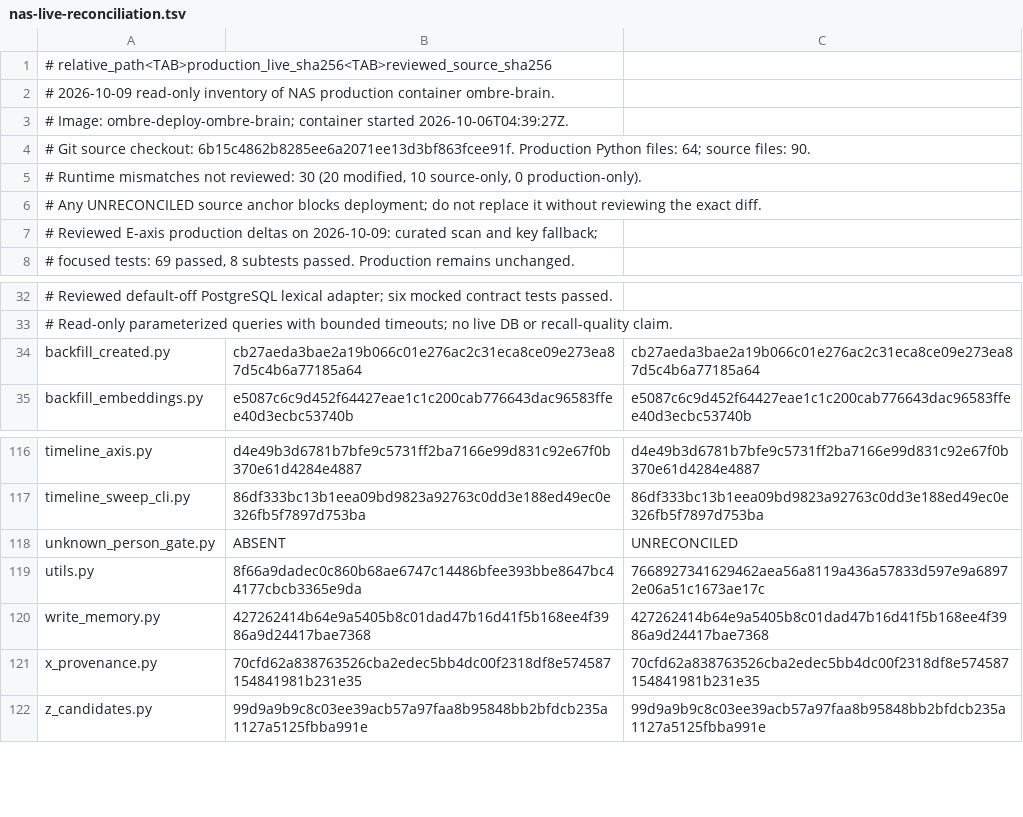
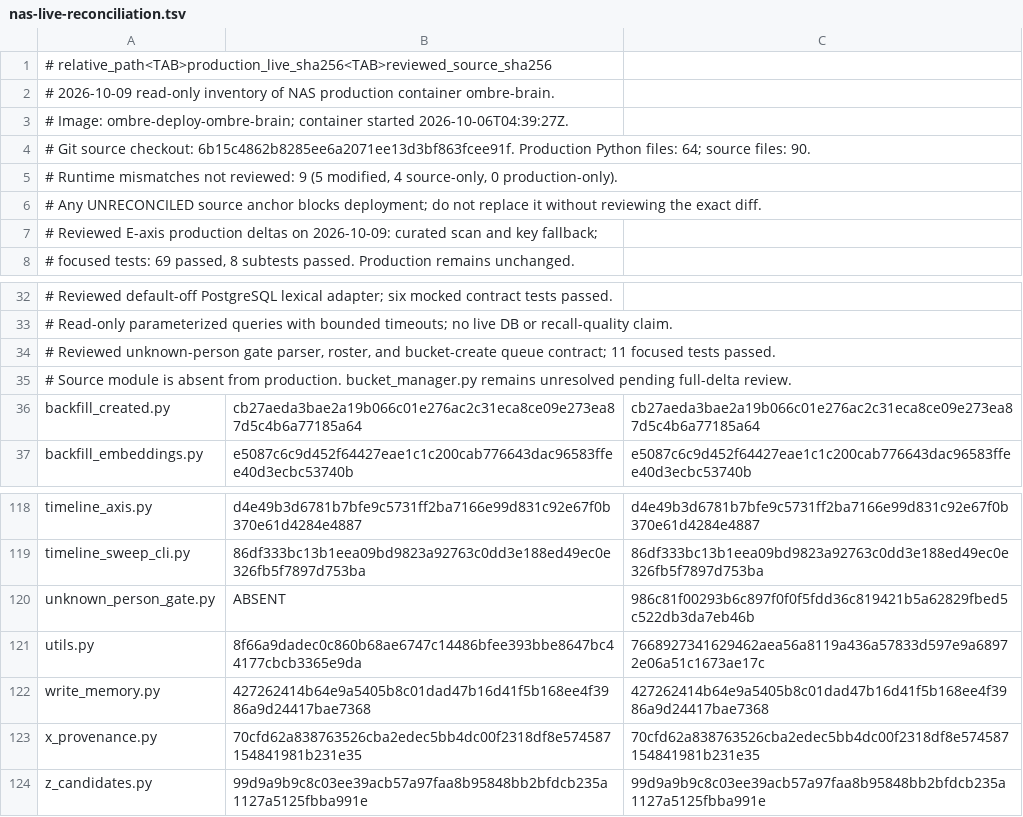
Before and after one commit to chaodeng060-source/Ombre-Brain, a TSV file: deploy/nas-live-reconciliation.tsv, drawn as a sheet; only a part is shown, gaps mark what is left out.

Commit message:
test(unknown-person): cover bucket review gate

```diff
--- a/deploy/nas-live-reconciliation.tsv
+++ b/deploy/nas-live-reconciliation.tsv
@@ -4,3 +4,3 @@
 # Git source checkout: 6b15c4862b8285ee6a2071ee13d3bf863fcee91f. Production Python files: 64; source files: 90.
-# Runtime mismatches not reviewed: 30 (20 modified, 10 source-only, 0 production-only).
+# Runtime mismatches not reviewed: 9 (5 modified, 4 source-only, 0 production-only).
 # Any UNRECONCILED source anchor blocks deployment; do not replace it without reviewing the exact diff.
@@ -33,2 +33,4 @@
 # Read-only parameterized queries with bounded timeouts; no live DB or recall-quality claim.
+# Reviewed unknown-person gate parser, roster, and bucket-create queue contract; 11 focused tests passed.
+# Source module is absent from production. bucket_manager.py remains unresolved pending full-delta review.
 backfill_created.py	cb27aeda3bae2a19b066c01e276ac2c31eca8ce09e273ea87d5c4b6a77185a64	cb27aeda3bae2a19b066c01e276ac2c31eca8ce09e273ea87d5c4b6a77185a64
@@ -117,3 +119,3 @@ timeline_axis.py	d4e49b3d6781b7bfe9c5731ff2ba7166e99d831c92e67f0b370e61d4284e488
 timeline_sweep_cli.py	86df333bc13b1eea09bd9823a92763c0dd3e188ed49ec0e326fb5f7897d753ba	86df333bc13b1eea09bd9823a92763c0dd3e188ed49ec0e326fb5f7897d753ba
-unknown_person_gate.py	ABSENT	UNRECONCILED
+unknown_person_gate.py	ABSENT	986c81f00293b6c897f0f0f5fdd36c819421b5a62829fbed5c522db3da7eb46b
 utils.py	8f66a9dadec0c860b68ae6747c14486bfee393bbe8647bc44177cbcb3365e9da	7668927341629462aea56a8119a436a57833d597e9a68972e06a51c1673ae17c
```
Also changed, not shown: 1 other file.
